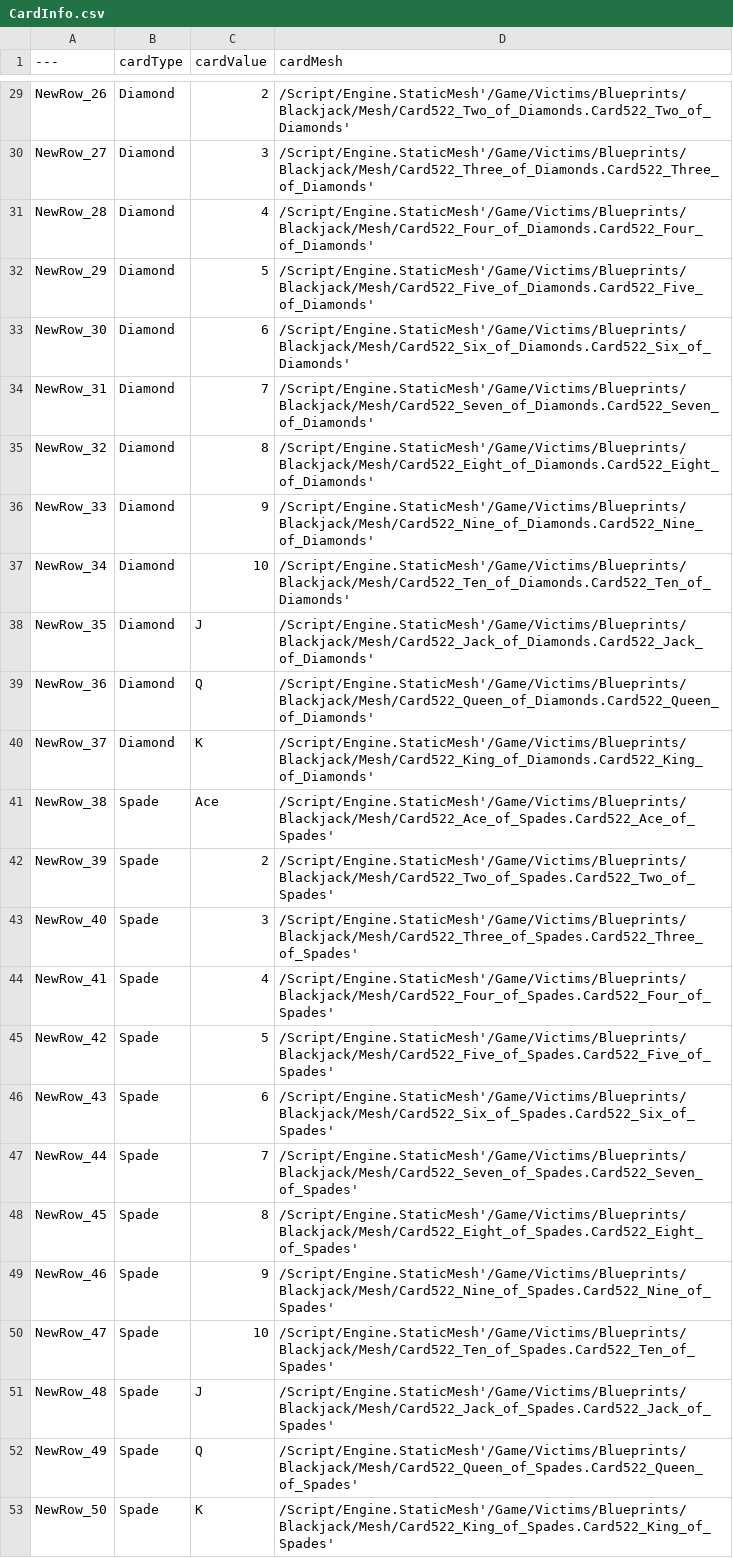
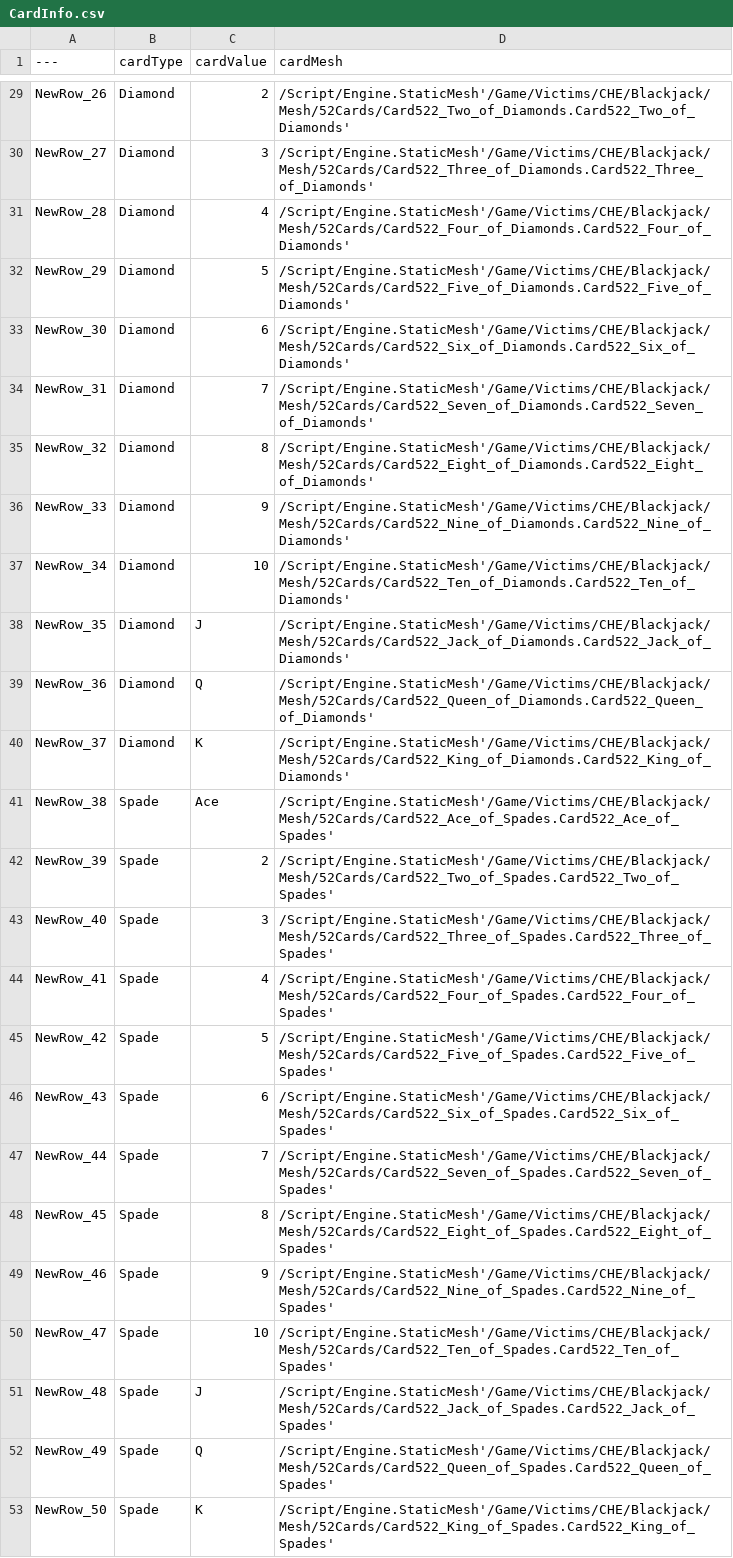
Before and after one commit to seoseokkyo/VICTIMS, a CSV file: VICTIMS/Content/Victims/CHE/Blackjack/DataTable/CardInfo.csv, drawn as a sheet; only a part is shown, gaps mark what is left out; the diff covers the shown part only; the diff names each change by its address in the sheet, - before the commit and + after, or states it on an @@ line.

```diff
--- a/VICTIMS/Content/Victims/CHE/Blackjack/DataTable/CardInfo.csv
+++ b/VICTIMS/Content/Victims/CHE/Blackjack/DataTable/CardInfo.csv
-D29 (cardMesh): /Script/Engine.StaticMesh'/Game/Victims/Blueprints/Blackjack/Mesh/Card522_Two_of_Diamonds.Card522_Two_of_Diamonds'
+D29 (cardMesh): /Script/Engine.StaticMesh'/Game/Victims/CHE/Blackjack/Mesh/52Cards/Card522_Two_of_Diamonds.Card522_Two_of_Diamonds'
-D30 (cardMesh): /Script/Engine.StaticMesh'/Game/Victims/Blueprints/Blackjack/Mesh/Card522_Three_of_Diamonds.Card522_Three_of_Diamonds'
+D30 (cardMesh): /Script/Engine.StaticMesh'/Game/Victims/CHE/Blackjack/Mesh/52Cards/Card522_Three_of_Diamonds.Card522_Three_of_Diamonds'
-D31 (cardMesh): /Script/Engine.StaticMesh'/Game/Victims/Blueprints/Blackjack/Mesh/Card522_Four_of_Diamonds.Card522_Four_of_Diamonds'
+D31 (cardMesh): /Script/Engine.StaticMesh'/Game/Victims/CHE/Blackjack/Mesh/52Cards/Card522_Four_of_Diamonds.Card522_Four_of_Diamonds'
-D32 (cardMesh): /Script/Engine.StaticMesh'/Game/Victims/Blueprints/Blackjack/Mesh/Card522_Five_of_Diamonds.Card522_Five_of_Diamonds'
+D32 (cardMesh): /Script/Engine.StaticMesh'/Game/Victims/CHE/Blackjack/Mesh/52Cards/Card522_Five_of_Diamonds.Card522_Five_of_Diamonds'
-D33 (cardMesh): /Script/Engine.StaticMesh'/Game/Victims/Blueprints/Blackjack/Mesh/Card522_Six_of_Diamonds.Card522_Six_of_Diamonds'
+D33 (cardMesh): /Script/Engine.StaticMesh'/Game/Victims/CHE/Blackjack/Mesh/52Cards/Card522_Six_of_Diamonds.Card522_Six_of_Diamonds'
-D34 (cardMesh): /Script/Engine.StaticMesh'/Game/Victims/Blueprints/Blackjack/Mesh/Card522_Seven_of_Diamonds.Card522_Seven_of_Diamonds'
+D34 (cardMesh): /Script/Engine.StaticMesh'/Game/Victims/CHE/Blackjack/Mesh/52Cards/Card522_Seven_of_Diamonds.Card522_Seven_of_Diamonds'
-D35 (cardMesh): /Script/Engine.StaticMesh'/Game/Victims/Blueprints/Blackjack/Mesh/Card522_Eight_of_Diamonds.Card522_Eight_of_Diamonds'
+D35 (cardMesh): /Script/Engine.StaticMesh'/Game/Victims/CHE/Blackjack/Mesh/52Cards/Card522_Eight_of_Diamonds.Card522_Eight_of_Diamonds'
-D36 (cardMesh): /Script/Engine.StaticMesh'/Game/Victims/Blueprints/Blackjack/Mesh/Card522_Nine_of_Diamonds.Card522_Nine_of_Diamonds'
+D36 (cardMesh): /Script/Engine.StaticMesh'/Game/Victims/CHE/Blackjack/Mesh/52Cards/Card522_Nine_of_Diamonds.Card522_Nine_of_Diamonds'
-D37 (cardMesh): /Script/Engine.StaticMesh'/Game/Victims/Blueprints/Blackjack/Mesh/Card522_Ten_of_Diamonds.Card522_Ten_of_Diamonds'
+D37 (cardMesh): /Script/Engine.StaticMesh'/Game/Victims/CHE/Blackjack/Mesh/52Cards/Card522_Ten_of_Diamonds.Card522_Ten_of_Diamonds'
-D38 (cardMesh): /Script/Engine.StaticMesh'/Game/Victims/Blueprints/Blackjack/Mesh/Card522_Jack_of_Diamonds.Card522_Jack_of_Diamonds'
+D38 (cardMesh): /Script/Engine.StaticMesh'/Game/Victims/CHE/Blackjack/Mesh/52Cards/Card522_Jack_of_Diamonds.Card522_Jack_of_Diamonds'
-D39 (cardMesh): /Script/Engine.StaticMesh'/Game/Victims/Blueprints/Blackjack/Mesh/Card522_Queen_of_Diamonds.Card522_Queen_of_Diamonds'
+D39 (cardMesh): /Script/Engine.StaticMesh'/Game/Victims/CHE/Blackjack/Mesh/52Cards/Card522_Queen_of_Diamonds.Card522_Queen_of_Diamonds'
-D40 (cardMesh): /Script/Engine.StaticMesh'/Game/Victims/Blueprints/Blackjack/Mesh/Card522_King_of_Diamonds.Card522_King_of_Diamonds'
+D40 (cardMesh): /Script/Engine.StaticMesh'/Game/Victims/CHE/Blackjack/Mesh/52Cards/Card522_King_of_Diamonds.Card522_King_of_Diamonds'
-D41 (cardMesh): /Script/Engine.StaticMesh'/Game/Victims/Blueprints/Blackjack/Mesh/Card522_Ace_of_Spades.Card522_Ace_of_Spades'
+D41 (cardMesh): /Script/Engine.StaticMesh'/Game/Victims/CHE/Blackjack/Mesh/52Cards/Card522_Ace_of_Spades.Card522_Ace_of_Spades'
-D42 (cardMesh): /Script/Engine.StaticMesh'/Game/Victims/Blueprints/Blackjack/Mesh/Card522_Two_of_Spades.Card522_Two_of_Spades'
+D42 (cardMesh): /Script/Engine.StaticMesh'/Game/Victims/CHE/Blackjack/Mesh/52Cards/Card522_Two_of_Spades.Card522_Two_of_Spades'
-D43 (cardMesh): /Script/Engine.StaticMesh'/Game/Victims/Blueprints/Blackjack/Mesh/Card522_Three_of_Spades.Card522_Three_of_Spades'
+D43 (cardMesh): /Script/Engine.StaticMesh'/Game/Victims/CHE/Blackjack/Mesh/52Cards/Card522_Three_of_Spades.Card522_Three_of_Spades'
-D44 (cardMesh): /Script/Engine.StaticMesh'/Game/Victims/Blueprints/Blackjack/Mesh/Card522_Four_of_Spades.Card522_Four_of_Spades'
+D44 (cardMesh): /Script/Engine.StaticMesh'/Game/Victims/CHE/Blackjack/Mesh/52Cards/Card522_Four_of_Spades.Card522_Four_of_Spades'
-D45 (cardMesh): /Script/Engine.StaticMesh'/Game/Victims/Blueprints/Blackjack/Mesh/Card522_Five_of_Spades.Card522_Five_of_Spades'
+D45 (cardMesh): /Script/Engine.StaticMesh'/Game/Victims/CHE/Blackjack/Mesh/52Cards/Card522_Five_of_Spades.Card522_Five_of_Spades'
-D46 (cardMesh): /Script/Engine.StaticMesh'/Game/Victims/Blueprints/Blackjack/Mesh/Card522_Six_of_Spades.Card522_Six_of_Spades'
+D46 (cardMesh): /Script/Engine.StaticMesh'/Game/Victims/CHE/Blackjack/Mesh/52Cards/Card522_Six_of_Spades.Card522_Six_of_Spades'
-D47 (cardMesh): /Script/Engine.StaticMesh'/Game/Victims/Blueprints/Blackjack/Mesh/Card522_Seven_of_Spades.Card522_Seven_of_Spades'
+D47 (cardMesh): /Script/Engine.StaticMesh'/Game/Victims/CHE/Blackjack/Mesh/52Cards/Card522_Seven_of_Spades.Card522_Seven_of_Spades'
-D48 (cardMesh): /Script/Engine.StaticMesh'/Game/Victims/Blueprints/Blackjack/Mesh/Card522_Eight_of_Spades.Card522_Eight_of_Spades'
+D48 (cardMesh): /Script/Engine.StaticMesh'/Game/Victims/CHE/Blackjack/Mesh/52Cards/Card522_Eight_of_Spades.Card522_Eight_of_Spades'
-D49 (cardMesh): /Script/Engine.StaticMesh'/Game/Victims/Blueprints/Blackjack/Mesh/Card522_Nine_of_Spades.Card522_Nine_of_Spades'
+D49 (cardMesh): /Script/Engine.StaticMesh'/Game/Victims/CHE/Blackjack/Mesh/52Cards/Card522_Nine_of_Spades.Card522_Nine_of_Spades'
-D50 (cardMesh): /Script/Engine.StaticMesh'/Game/Victims/Blueprints/Blackjack/Mesh/Card522_Ten_of_Spades.Card522_Ten_of_Spades'
+D50 (cardMesh): /Script/Engine.StaticMesh'/Game/Victims/CHE/Blackjack/Mesh/52Cards/Card522_Ten_of_Spades.Card522_Ten_of_Spades'
-D51 (cardMesh): /Script/Engine.StaticMesh'/Game/Victims/Blueprints/Blackjack/Mesh/Card522_Jack_of_Spades.Card522_Jack_of_Spades'
+D51 (cardMesh): /Script/Engine.StaticMesh'/Game/Victims/CHE/Blackjack/Mesh/52Cards/Card522_Jack_of_Spades.Card522_Jack_of_Spades'
-D52 (cardMesh): /Script/Engine.StaticMesh'/Game/Victims/Blueprints/Blackjack/Mesh/Card522_Queen_of_Spades.Card522_Queen_of_Spades'
+D52 (cardMesh): /Script/Engine.StaticMesh'/Game/Victims/CHE/Blackjack/Mesh/52Cards/Card522_Queen_of_Spades.Card522_Queen_of_Spades'
-D53 (cardMesh): /Script/Engine.StaticMesh'/Game/Victims/Blueprints/Blackjack/Mesh/Card522_King_of_Spades.Card522_King_of_Spades'
+D53 (cardMesh): /Script/Engine.StaticMesh'/Game/Victims/CHE/Blackjack/Mesh/52Cards/Card522_King_of_Spades.Card522_King_of_Spades'
```
Also changed, not shown: 27 edited cells elsewhere in this file, 2 other files.
